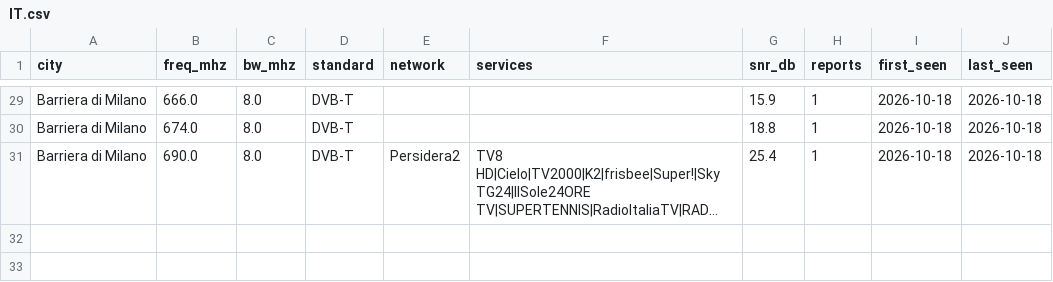
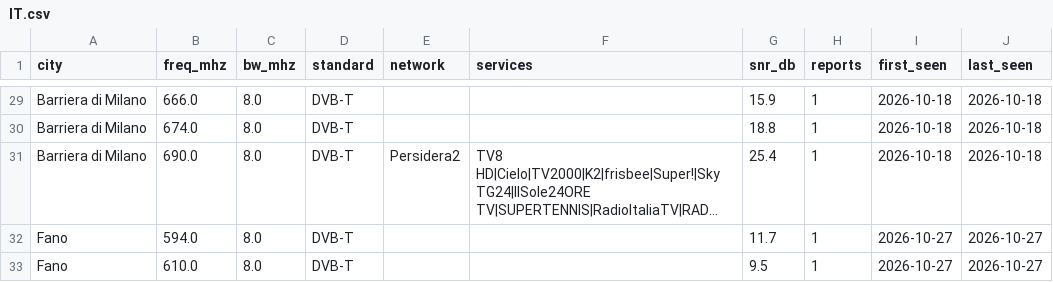
Before and after one commit to adswill/OnAir-channels, a CSV file: dvb-t/IT.csv, drawn as a sheet; only a part is shown, gaps mark what is left out; long unchanged cells end in …; the diff names each change by its address in the sheet, - before the commit and + after, or states it on an @@ line.

```diff
--- a/dvb-t/IT.csv
+++ b/dvb-t/IT.csv
+row 32: Fano | 594.0 | 8.0 | DVB-T |  |  | 11.7 | 1 | 2026-10-27 | 2026-10-27
+row 33: Fano | 610.0 | 8.0 | DVB-T |  |  | 9.5 | 1 | 2026-10-27 | 2026-10-27
```
